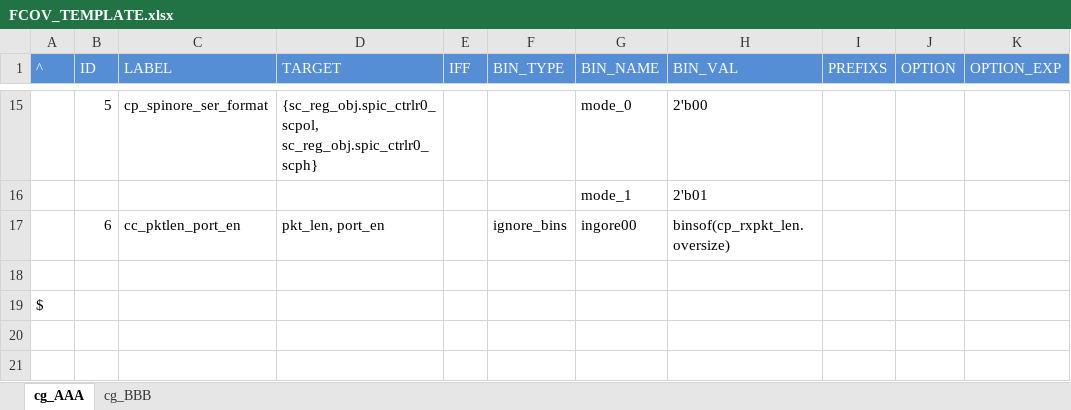
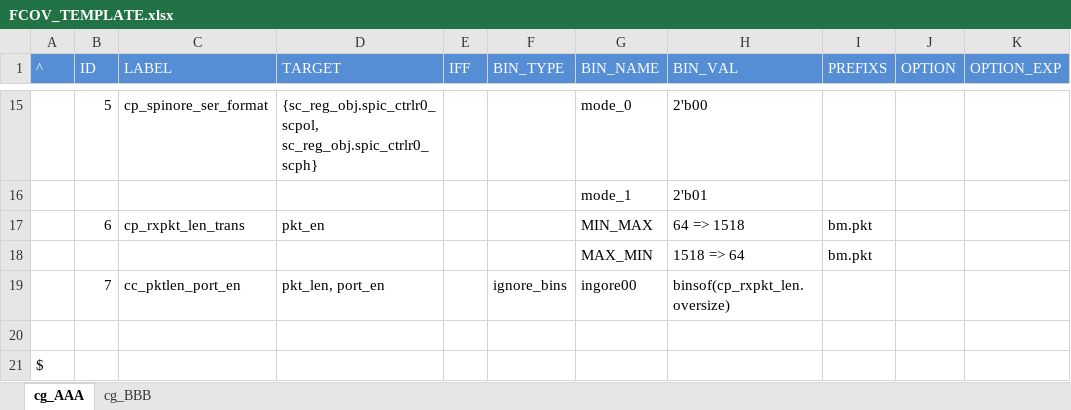
Before and after one commit to kencycheng/svfcovgen, an Excel workbook: FCOV_TEMPLATE.xlsx, sheet cg_AAA, drawn as a sheet; only a part is shown, gaps mark what is left out; values as stored, in another font and other column widths than the file's, no borders; addresses are those after the commit; the diff names each change by its address in the sheet, - before the commit and + after, or states it on an @@ line.

```diff
--- a/FCOV_TEMPLATE.xlsx (sheet cg_AAA)
+++ b/FCOV_TEMPLATE.xlsx (sheet cg_AAA)
+row 17:  | 6 | cp_rxpkt_len_trans | pkt_en |  |  | MIN_MAX | 64 => 1518 | bm.pkt
+row 18:  |  |  |  |  |  | MAX_MIN | 1518 => 64 | bm.pkt
-B19 (ID): 6
+B19 (ID): 7
```
Also changed, not shown: sheet cg_BBB, 1 other file.
